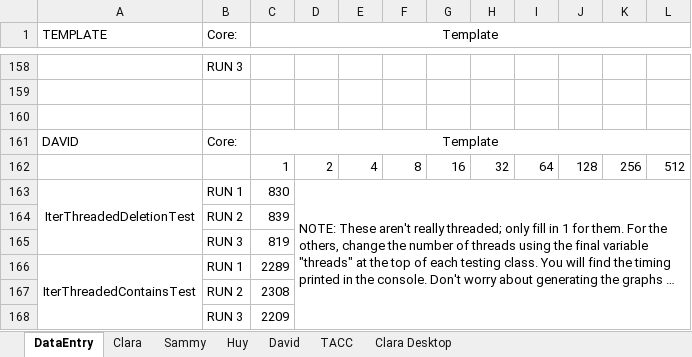
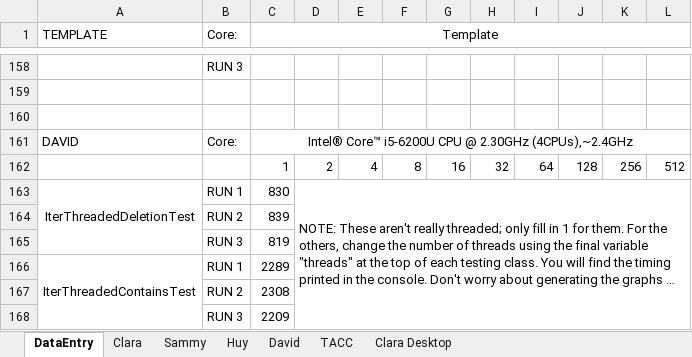
Before and after one commit to sammychien/Concurrent-SkipList, an Excel workbook: TestingTiming.xlsx, sheet DataEntry, drawn as a sheet; only a part is shown, gaps mark what is left out; long unchanged cells end in …; values as stored, in another font and other column widths than the file's, no borders; the diff names each change by its address in the sheet, - before the commit and + after, or states it on an @@ line.

Commit message:
Update TestingTiming.xlsx

```diff
--- a/TestingTiming.xlsx (sheet DataEntry)
+++ b/TestingTiming.xlsx (sheet DataEntry)
-C161 (Template): Template
+C161 (Template): Intel® Core™ i5-6200U CPU @ 2.30GHz (4CPUs),~2.4GHz
```
Also changed, not shown: charts or pictures.
